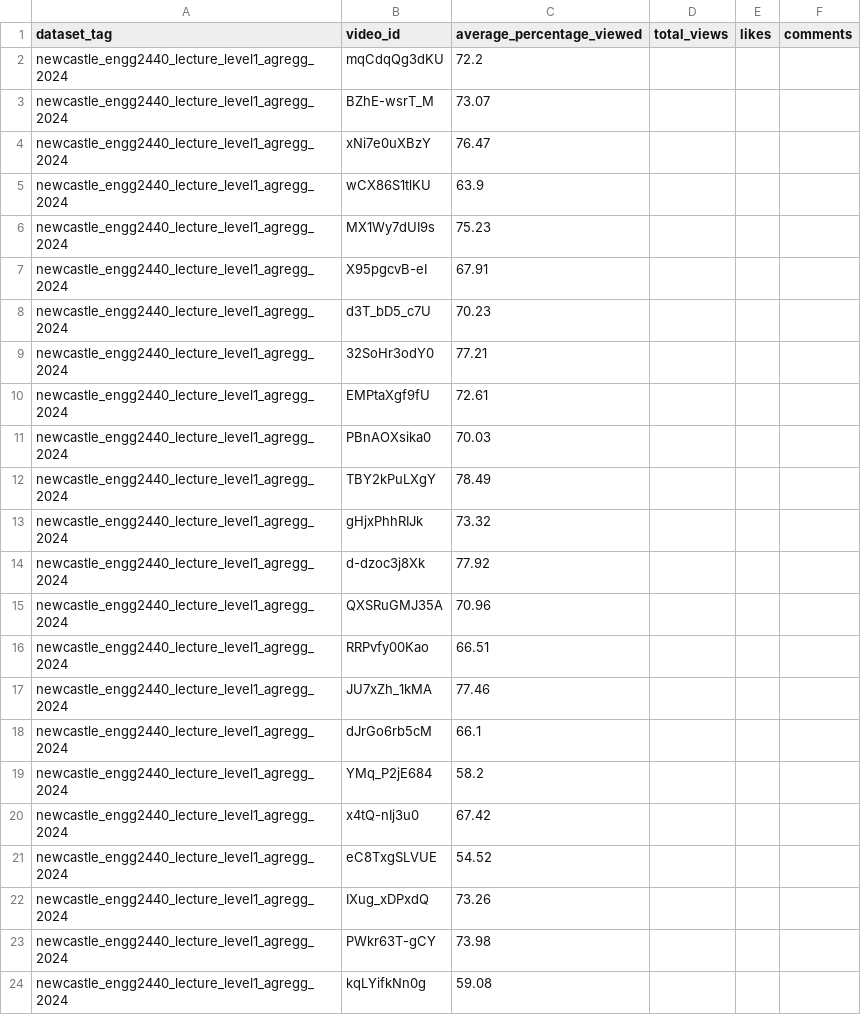
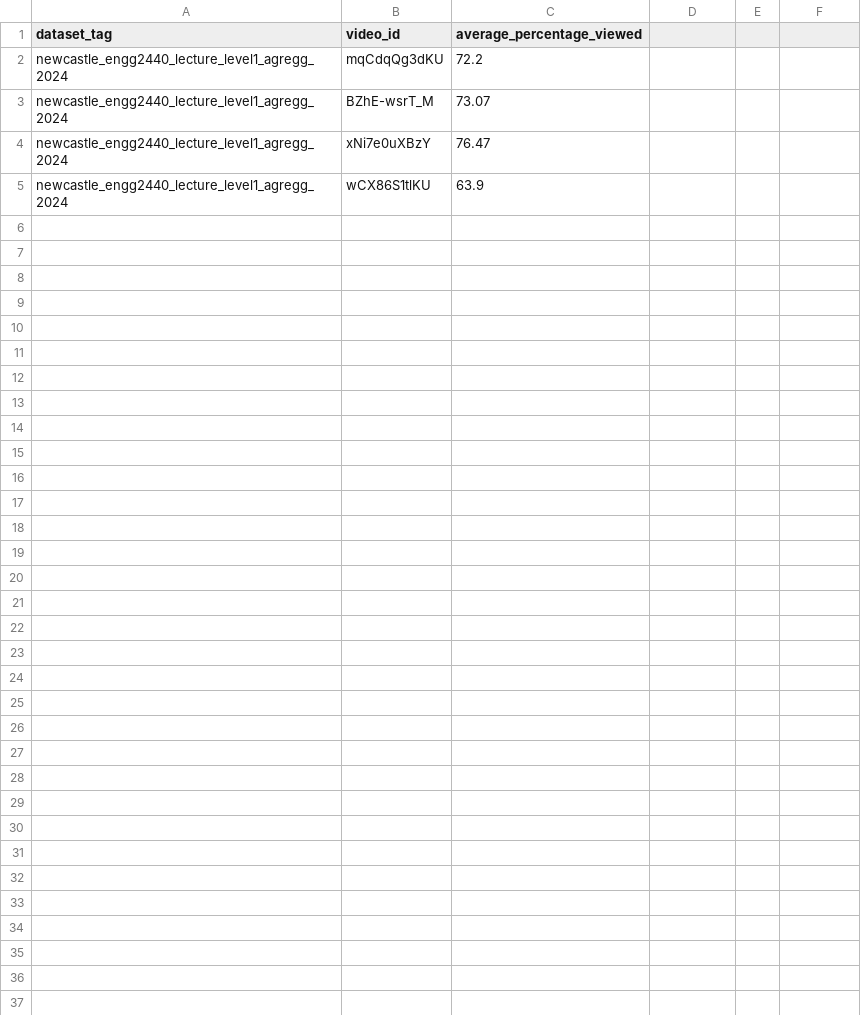
Before and after one commit to Mohamed-Tolba/edu-video-insights, a CSV file: data/new_metrics.csv, drawn as a sheet; only a part is shown; the diff covers the shown part only.

```diff
--- a/data/new_metrics.csv
+++ b/data/new_metrics.csv
@@ -1 +1 @@
-dataset_tag,video_id,average_percentage_viewed,total_views,likes,comments
+dataset_tag,video_id,average_percentage_viewed
@@ -6,19 +5,0 @@ newcastle_engg2440_lecture_level1_agregg_2024,wCX86S1tlKU,63.9,,,
-newcastle_engg2440_lecture_level1_agregg_2024,MX1Wy7dUI9s,75.23,,,
-newcastle_engg2440_lecture_level1_agregg_2024,X95pgcvB-eI,67.91,,,
-newcastle_engg2440_lecture_level1_agregg_2024,d3T_bD5_c7U,70.23,,,
-newcastle_engg2440_lecture_level1_agregg_2024,32SoHr3odY0,77.21,,,
-newcastle_engg2440_lecture_level1_agregg_2024,EMPtaXgf9fU,72.61,,,
-newcastle_engg2440_lecture_level1_agregg_2024,PBnAOXsika0,70.03,,,
-newcastle_engg2440_lecture_level1_agregg_2024,TBY2kPuLXgY,78.49,,,
-newcastle_engg2440_lecture_level1_agregg_2024,gHjxPhhRIJk,73.32,,,
-newcastle_engg2440_lecture_level1_agregg_2024,d-dzoc3j8Xk,77.92,,,
-newcastle_engg2440_lecture_level1_agregg_2024,QXSRuGMJ35A,70.96,,,
-newcastle_engg2440_lecture_level1_agregg_2024,RRPvfy00Kao,66.51,,,
-newcastle_engg2440_lecture_level1_agregg_2024,JU7xZh_1kMA,77.46,,,
-newcastle_engg2440_lecture_level1_agregg_2024,dJrGo6rb5cM,66.1,,,
-newcastle_engg2440_lecture_level1_agregg_2024,YMq_P2jE684,58.2,,,
-newcastle_engg2440_lecture_level1_agregg_2024,x4tQ-nIj3u0,67.42,,,
-newcastle_engg2440_lecture_level1_agregg_2024,eC8TxgSLVUE,54.52,,,
-newcastle_engg2440_lecture_level1_agregg_2024,IXug_xDPxdQ,73.26,,,
-newcastle_engg2440_lecture_level1_agregg_2024,PWkr63T-gCY,73.98,,,
-newcastle_engg2440_lecture_level1_agregg_2024,kqLYifkNn0g,59.08,,,
```
Also changed, not shown: 30 removed rows elsewhere in this file, 6 other files.
